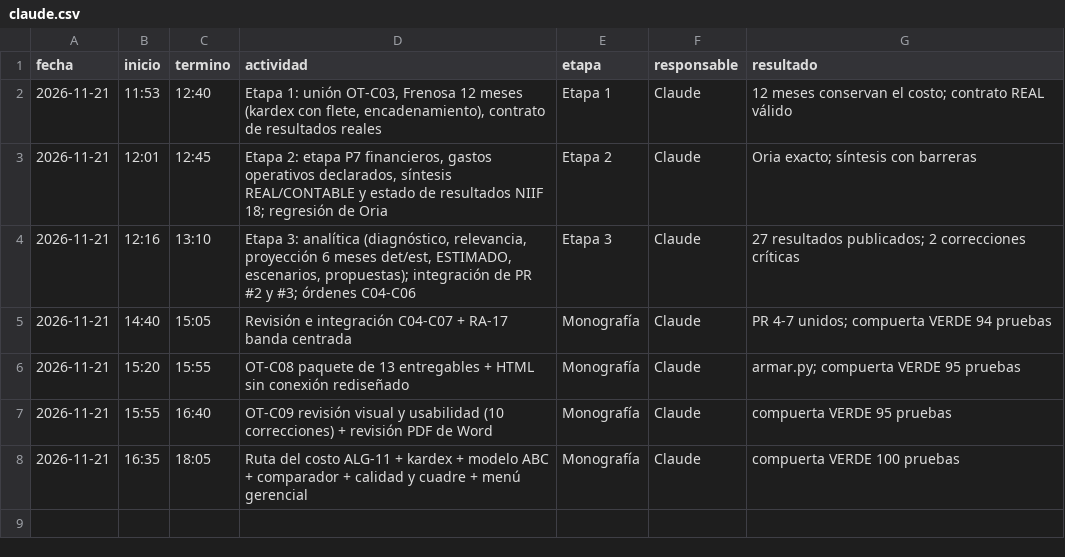
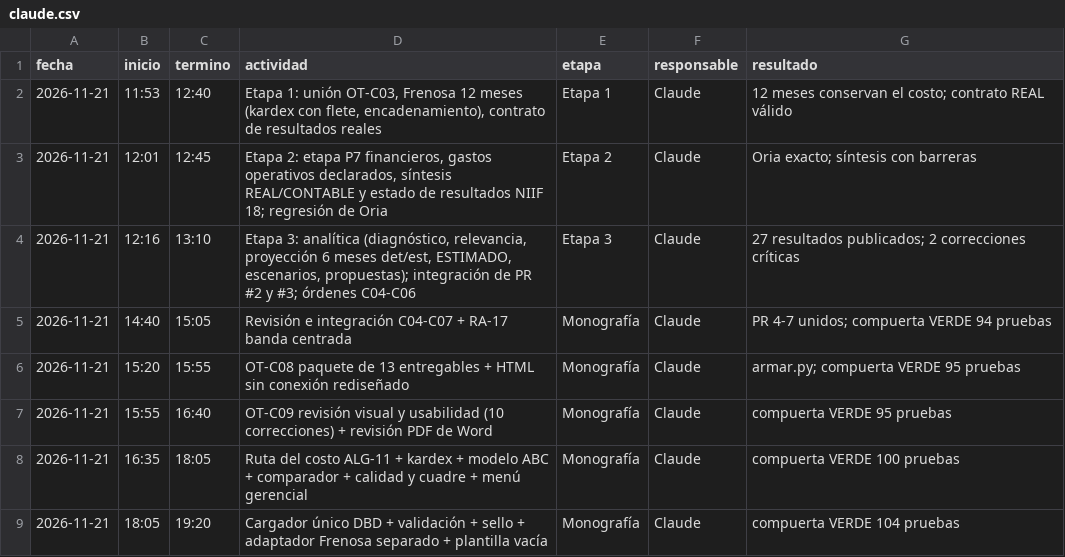
Before and after one commit to patrickpaucara-eng/sistema-costos-consolidado, a CSV file: docs/entrega/tiempos/claude.csv, drawn as a sheet.

```diff
--- a/docs/entrega/tiempos/claude.csv
+++ b/docs/entrega/tiempos/claude.csv
@@ -8 +8,2 @@ fecha,inicio,termino,actividad,etapa,responsable,resultado
 2026-11-21,16:35,18:05,Ruta del costo ALG-11 + kardex + modelo ABC + comparador + calidad y cuadre + menú gerencial,Monografía,Claude,compuerta VERDE 100 pruebas
+2026-11-21,18:05,19:20,Cargador único DBD + validación + sello + adaptador Frenosa separado + plantilla vacía,Monografía,Claude,compuerta VERDE 104 pruebas
```
Also changed, not shown: 53 other files.
